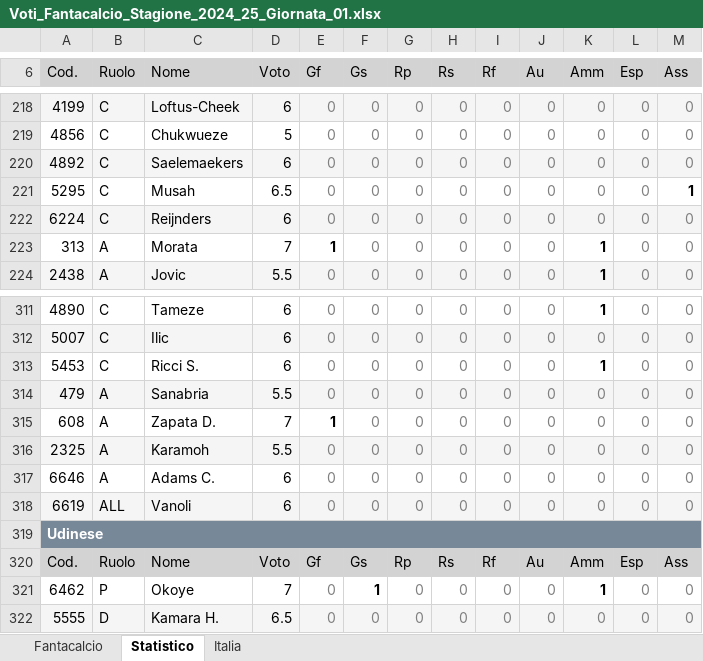
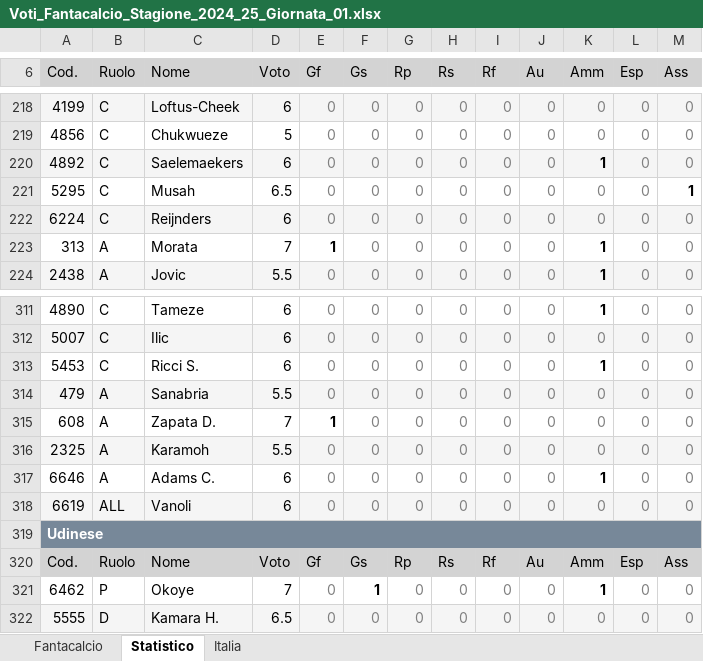
Before and after one commit to LMRuggiero/storicovoti, an Excel workbook: Voti_Fantacalcio/Voti_Fantacalcio_Stagione_2024_25_Giornata_01.xlsx, sheet Statistico, drawn as a sheet; only a part is shown, gaps mark what is left out; values as stored, in another font and other column widths than the file's, no borders; the diff names each change by its address in the sheet, - before the commit and + after, or states it on an @@ line.

```diff
--- a/Voti_Fantacalcio/Voti_Fantacalcio_Stagione_2024_25_Giornata_01.xlsx (sheet Statistico)
+++ b/Voti_Fantacalcio/Voti_Fantacalcio_Stagione_2024_25_Giornata_01.xlsx (sheet Statistico)
-K220 (Amm): 0
+K220 (Amm): 1
@@ K220 bold: off → on, text colour: #808080 → black @@
-K317 (Amm): 0
+K317 (Amm): 1
@@ K317 bold: off → on, text colour: #808080 → black @@
```
Also changed, not shown: sheet Italia, sheet Fantacalcio, season/season-2324_csv.xlsx, season/season-2425_csv.xlsx, 6 other files.
